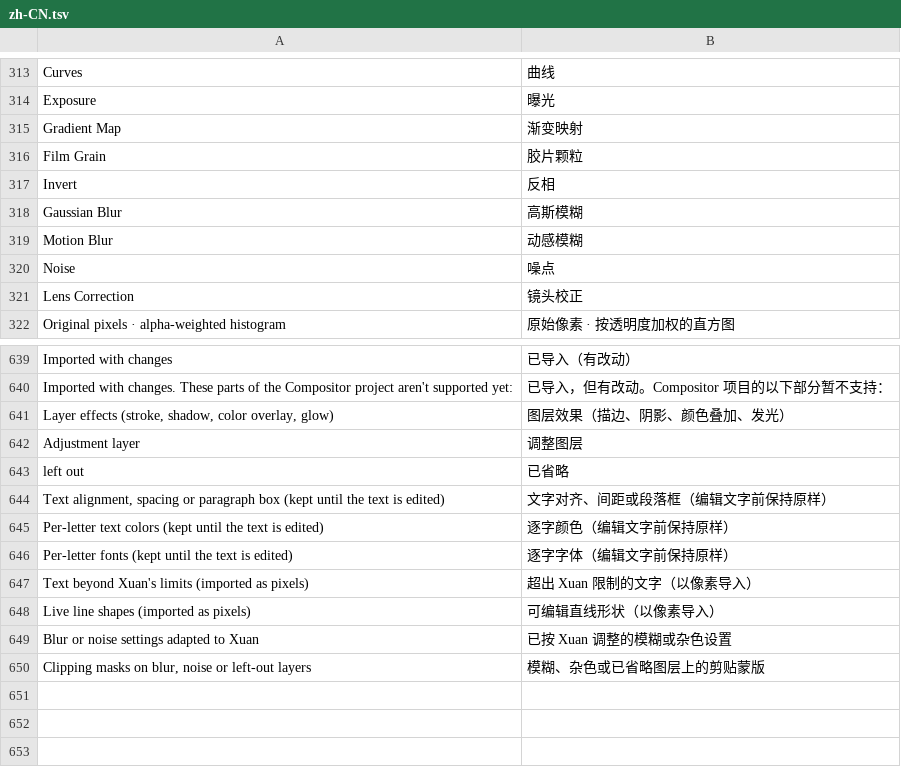
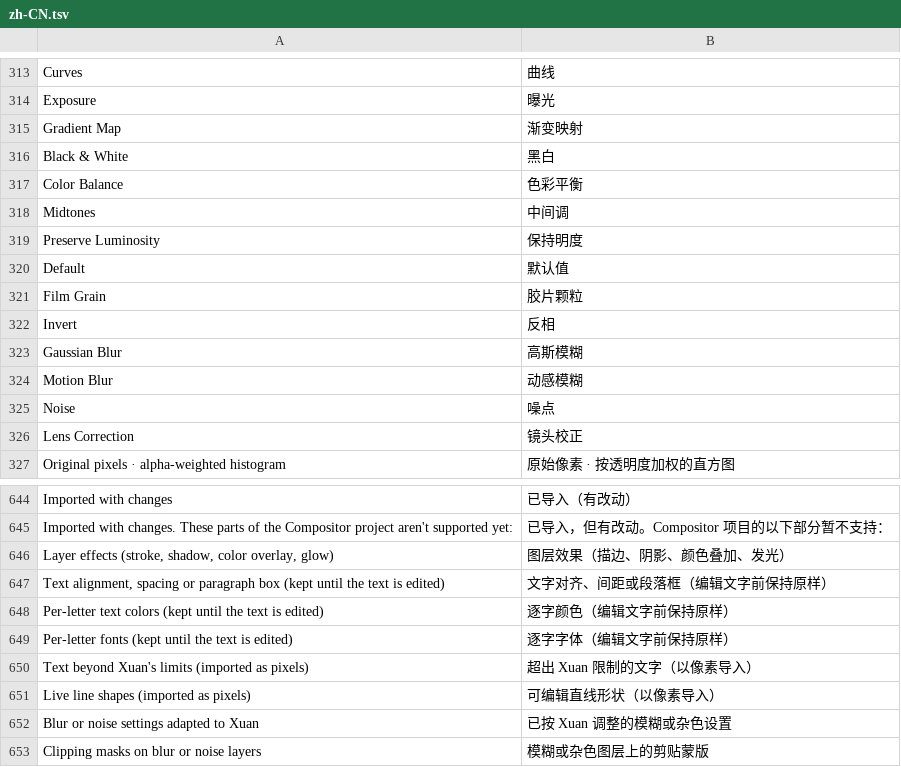
Before and after one commit to jeffory/xuan, a TSV file: assets/locales/zh-CN.tsv, drawn as a sheet; only a part is shown, gaps mark what is left out.

```diff
--- a/assets/locales/zh-CN.tsv
+++ b/assets/locales/zh-CN.tsv
@@ -315,2 +315,7 @@ Exposure	曝光
 Gradient Map	渐变映射
+Black & White	黑白
+Color Balance	色彩平衡
+Midtones	中间调
+Preserve Luminosity	保持明度
+Default	默认值
 Film Grain	胶片颗粒
@@ -641,4 +646,2 @@ Imported with changes. These parts of the Compositor project aren't supported ye
 Layer effects (stroke, shadow, color overlay, glow)	图层效果（描边、阴影、颜色叠加、发光）
-Adjustment layer	调整图层
-left out	已省略
 Text alignment, spacing or paragraph box (kept until the text is edited)	文字对齐、间距或段落框（编辑文字前保持原样）
@@ -649,2 +652,2 @@ Live line shapes (imported as pixels)	可编辑直线形状（以像素导入）
 Blur or noise settings adapted to Xuan	已按 Xuan 调整的模糊或杂色设置
-Clipping masks on blur, noise or left-out layers	模糊、杂色或已省略图层上的剪贴蒙版
+Clipping masks on blur or noise layers	模糊或杂色图层上的剪贴蒙版
```
Also changed, not shown: 17 other files.
